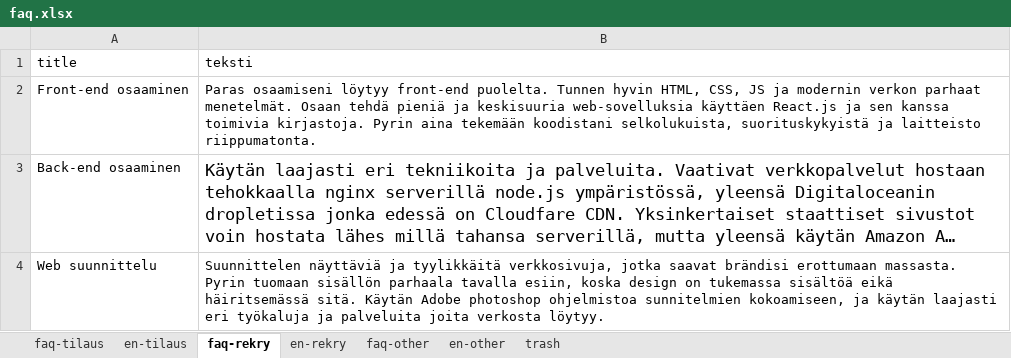
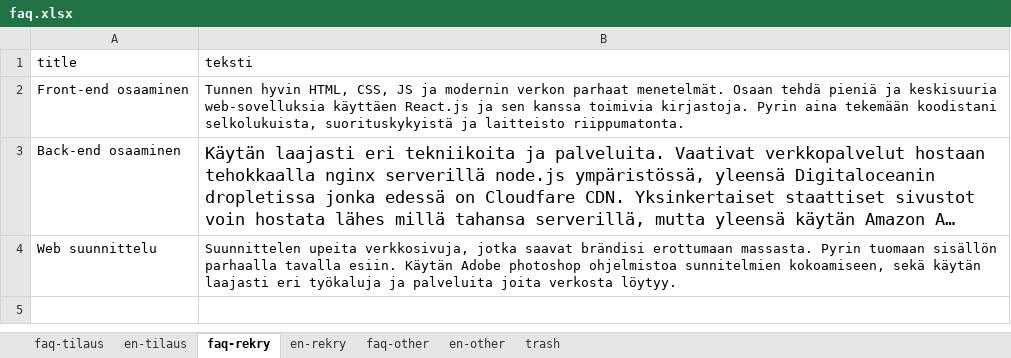
Before and after one commit to bujakasha/casper-varesmaa, an Excel workbook: src/data/faq.xlsx, sheet faq-rekry, drawn as a sheet; long unchanged cells end in …; values as stored, in another font and other column widths than the file's, no borders; the diff names each change by its address in the sheet, - before the commit and + after, or states it on an @@ line.

```diff
--- a/src/data/faq.xlsx (sheet faq-rekry)
+++ b/src/data/faq.xlsx (sheet faq-rekry)
-B2 (teksti): Paras osaamiseni löytyy front-end puolelta. Tunnen hyvin…
+B2 (teksti): Tunnen hyvin…
-B4 (teksti): Suunnittelen näyttäviä ja tyylikkäitä verkkosivuja, jotka saavat brändisi erottumaan massasta. Pyrin tuomaan sisällön parhaala tavalla esiin, koska design on tukemassa sisältöä eikä häiritsemässä sitä. Käytän Adobe photoshop ohjelmistoa sunnitelmien kokoamiseen, ja käytän laajasti…
+B4 (teksti): Suunnittelen upeita verkkosivuja, jotka saavat brändisi erottumaan massasta. Pyrin tuomaan sisällön parhaalla tavalla esiin. Käytän Adobe photoshop ohjelmistoa sunnitelmien kokoamiseen, sekä käytän laajasti…
```
Also changed, not shown: sheet faq-other, src/data/ansioluettelo.xlsx, 36 other files.
